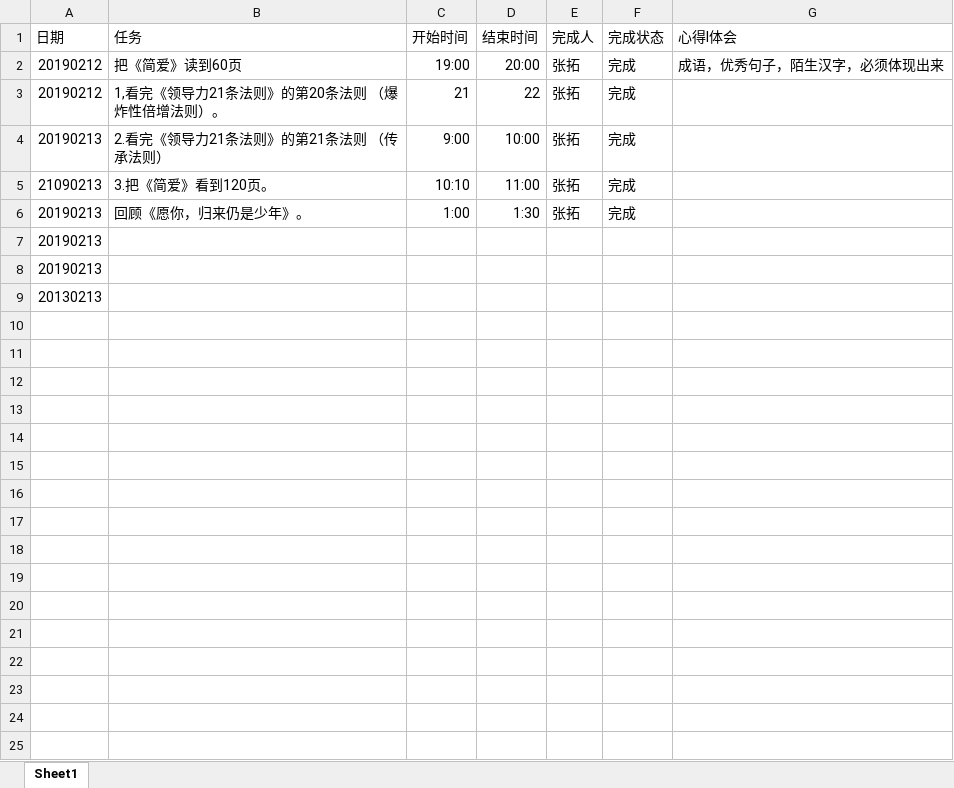
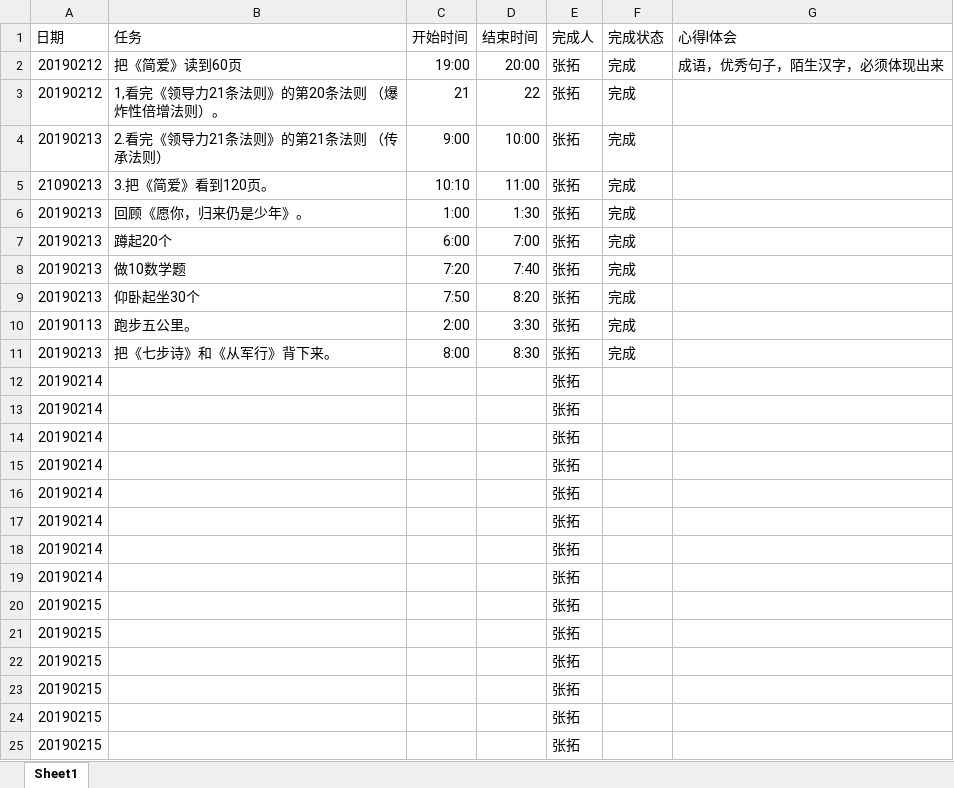
Before and after one commit to zhangsengithub/zhangtuo, an Excel workbook: zhangtuo.xlsx, sheet Sheet1, drawn as a sheet; only a part is shown; values as stored, in another font and other column widths than the file's, no borders; removed rows and columns are numbered as before the commit, all else as after; the diff covers the shown part only; the diff names each change by its address in the sheet, - before the commit and + after, or states it on an @@ line.

Commit message:
za

```diff
--- a/zhangtuo.xlsx (sheet Sheet1)
+++ b/zhangtuo.xlsx (sheet Sheet1)
-row 7: 20190213
-row 8: 20190213
-row 9: 20130213
+row 7: 20190213 | 蹲起20个 | 6:00 | 7:00 | 张拓 | 完成
+row 8: 20190213 | 做10数学题 | 7:20 | 7:40 | 张拓 | 完成
+row 9: 20190213 | 仰卧起坐30个 | 7:50 | 8:20 | 张拓 | 完成
+row 10: 20190113 | 跑步五公里。 | 2:00 | 3:30 | 张拓 | 完成
+row 11: 20190213 | 把《七步诗》和《从军行》背下来。 | 8:00 | 8:30 | 张拓 | 完成
+row 12: 20190214 |  |  |  | 张拓
+row 13: 20190214 |  |  |  | 张拓
+row 14: 20190214 |  |  |  | 张拓
+row 15: 20190214 |  |  |  | 张拓
+row 16: 20190214 |  |  |  | 张拓
+row 17: 20190214 |  |  |  | 张拓
+row 18: 20190214 |  |  |  | 张拓
+row 19: 20190214 |  |  |  | 张拓
+row 20: 20190215 |  |  |  | 张拓
+row 21: 20190215 |  |  |  | 张拓
+row 22: 20190215 |  |  |  | 张拓
+row 23: 20190215 |  |  |  | 张拓
+row 24: 20190215 |  |  |  | 张拓
+row 25: 20190215 |  |  |  | 张拓
```
Also changed, not shown: 24 added rows elsewhere in this sheet.
